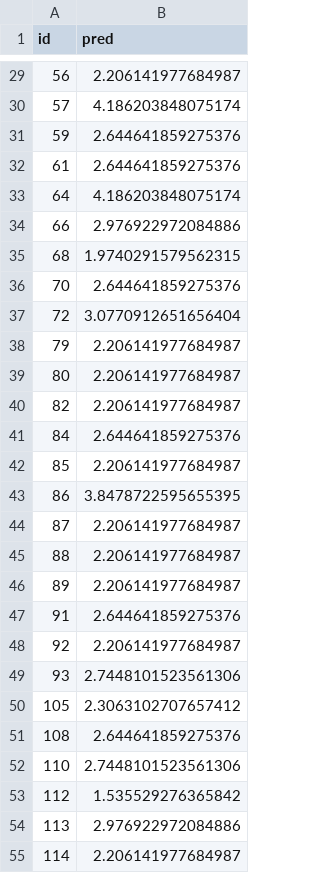
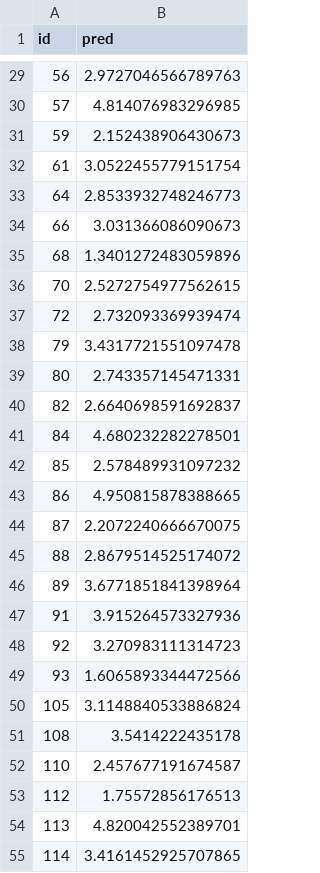
Before and after one commit to sebastiansauer/2021-wise, a CSV file: QuantMeth1/Prognose-Wettbewerb/Raetsel_Rudi_0123456_Prognose.csv, drawn as a sheet; only a part is shown, gaps mark what is left out; the diff covers the shown part only.

```diff
--- a/QuantMeth1/Prognose-Wettbewerb/Raetsel_Rudi_0123456_Prognose.csv
+++ b/QuantMeth1/Prognose-Wettbewerb/Raetsel_Rudi_0123456_Prognose.csv
@@ -29,27 +29,27 @@ id,pred
-56,2.206141977684987
-57,4.186203848075174
-59,2.644641859275376
-61,2.644641859275376
-64,4.186203848075174
-66,2.976922972084886
-68,1.9740291579562315
-70,2.644641859275376
-72,3.0770912651656404
-79,2.206141977684987
-80,2.206141977684987
-82,2.206141977684987
-84,2.644641859275376
-85,2.206141977684987
-86,3.8478722595655395
-87,2.206141977684987
-88,2.206141977684987
-89,2.206141977684987
-91,2.644641859275376
-92,2.206141977684987
-93,2.7448101523561306
-105,2.3063102707657412
-108,2.644641859275376
-110,2.7448101523561306
-112,1.535529276365842
-113,2.976922972084886
-114,2.206141977684987
+56,2.9727046566789763
+57,4.814076983296985
+59,2.152438906430673
+61,3.0522455779151754
+64,2.8533932748246773
+66,3.031366086090673
+68,1.3401272483059896
+70,2.5272754977562615
+72,2.732093369939474
+79,3.4317721551097478
+80,2.743357145471331
+82,2.6640698591692837
+84,4.680232282278501
+85,2.578489931097232
+86,4.950815878388665
+87,2.2072240666670075
+88,2.8679514525174072
+89,3.6771851841398964
+91,3.915264573327936
+92,3.270983111314723
+93,1.6065893344472566
+105,3.1148840533886824
+108,3.5414222435178
+110,2.457677191674587
+112,1.75572856176513
+113,4.820042552389701
+114,3.4161452925707865
```
Also changed, not shown: 95 edited cells elsewhere in this file, 2 other files.
